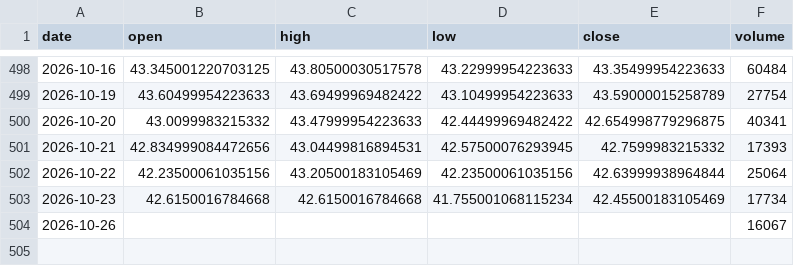
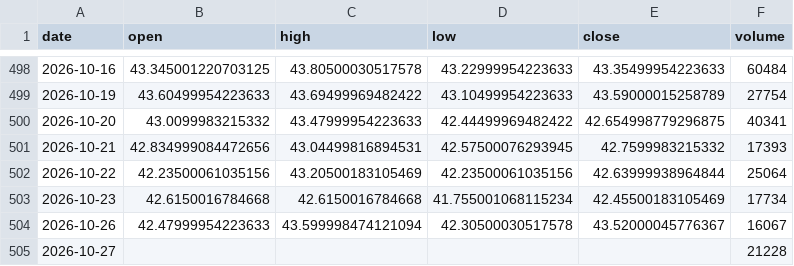
Before and after one commit to grahamgourlay-prog/Fortress2026, a CSV file: chart-pipeline/portfolio_data/DFNG_1day.csv, drawn as a sheet; only a part is shown, gaps mark what is left out.

```diff
--- a/chart-pipeline/portfolio_data/DFNG_1day.csv
+++ b/chart-pipeline/portfolio_data/DFNG_1day.csv
@@ -503,2 +503,3 @@ date,open,high,low,close,volume
 2026-10-23,42.6150016784668,42.6150016784668,41.755001068115234,42.45500183105469,17734
-2026-10-26,,,,,16067
+2026-10-26,42.47999954223633,43.599998474121094,42.30500030517578,43.52000045776367,16067
+2026-10-27,,,,,21228
```
Also changed, not shown: chart-pipeline/portfolio_data/COPG_1day.csv, chart-pipeline/portfolio_data/GDGB_1day.csv, 34 other files.
